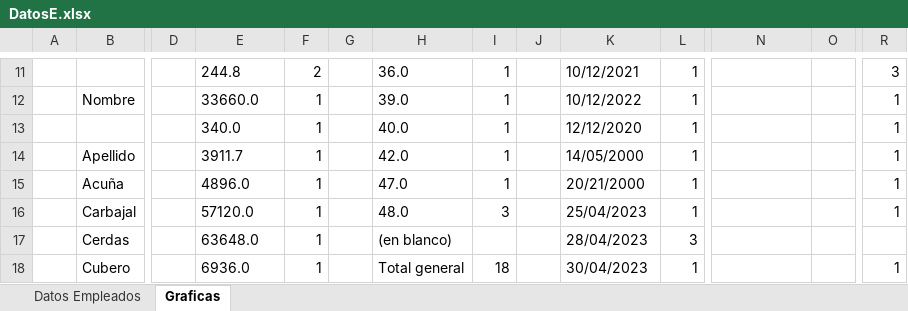
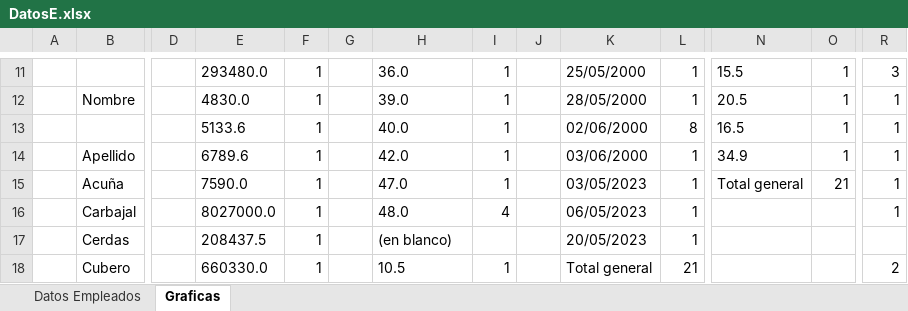
Before and after one commit to Mario4CE/Business-Simulation, an Excel workbook: Empresa/DatosE.xlsx, sheet Graficas, drawn as a sheet; only a part is shown, gaps mark what is left out; values as stored, in another font and other column widths than the file's, no borders; the diff covers the shown part only; the diff names each change by its address in the sheet, - before the commit and + after, or states it on an @@ line.

```diff
--- a/Empresa/DatosE.xlsx (sheet Graficas)
+++ b/Empresa/DatosE.xlsx (sheet Graficas)
-E11: 244.8
+E11: 293480.0
-F11: 2
+F11: 1
-K11: 10/12/2021
+K11: 25/05/2000
-N11: (empty)
+N11: 15.5
-O11:O14: (empty)
+O11:O14: 1
-E12: 33660.0
+E12: 4830.0
-K12: 10/12/2022
+K12: 28/05/2000
-N12: (empty)
+N12: 20.5
-E13: 340.0
+E13: 5133.6
-K13: 12/12/2020
+K13: 02/06/2000
-L13: 1
+L13: 8
-N13: (empty)
+N13: 16.5
-E14: 3911.7
+E14: 6789.6
-K14: 14/05/2000
+K14: 03/06/2000
-N14: (empty)
+N14: 34.9
-E15: 4896.0
+E15: 7590.0
-K15: 20/21/2000
+K15: 03/05/2023
-N15: (empty)
+N15: Total general
-O15: (empty)
+O15: 21
-E16: 57120.0
+E16: 8027000.0
-I16: 3
+I16: 4
-K16: 25/04/2023
+K16: 06/05/2023
-E17: 63648.0
+E17: 208437.5
-K17: 28/04/2023
+K17: 20/05/2023
-L17: 3
+L17: 1
-E18: 6936.0
+E18: 660330.0
-H18: Total general
+H18: 10.5
-I18: 18
+I18: 1
-K18: 30/04/2023
+K18: Total general
-L18: 1
+L18: 21
-R18: 1
+R18: 2
```
Also changed, not shown: 3 added rows and 55 edited cells elsewhere in this sheet, sheet Datos Empleados, 8 other files.
